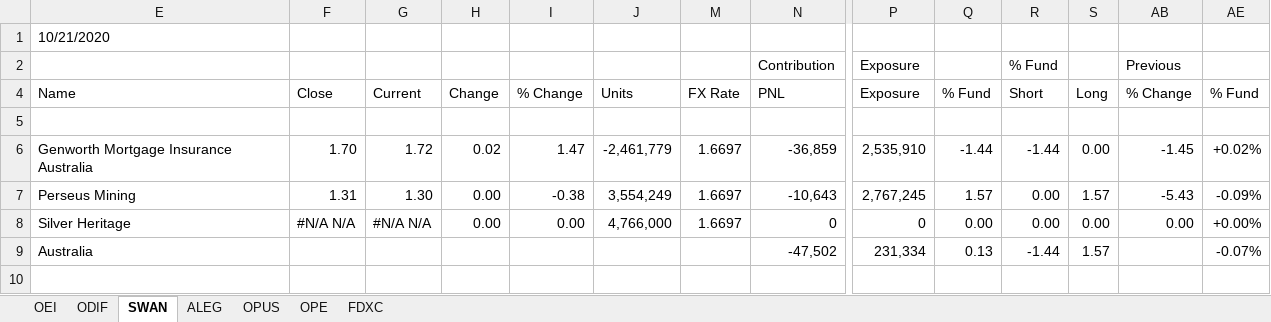
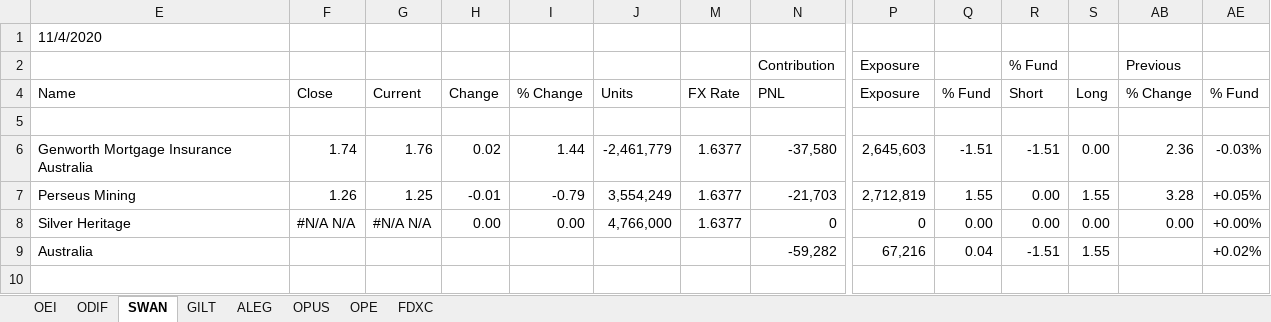
Before and after one commit to kiwiinlondon/Excel, an Excel workbook: Odey.Excel.CrispinsSpreadsheet/Crispin Spreadsheet.xlsx, sheet SWAN, drawn as a sheet; only a part is shown, gaps mark what is left out; values as stored, in another font and other column widths than the file's, no cell formats; the diff covers the shown part only; the diff names each change by its address in the sheet, - before the commit and + after, or states it on an @@ line.

```diff
--- a/Odey.Excel.CrispinsSpreadsheet/Crispin Spreadsheet.xlsx (sheet SWAN)
+++ b/Odey.Excel.CrispinsSpreadsheet/Crispin Spreadsheet.xlsx (sheet SWAN)
+sheet tab: GILT
-E1 (Name): 10/21/2020
+E1 (Name): 11/4/2020
-F6 (Close): 1.70
+F6 (Close): 1.74
-G6 (Current): 1.72
+G6 (Current): 1.76
-I6 (% Change): 1.47
+I6 (% Change): 1.44
-M6:M8 (FX Rate): 1.6697
+M6:M8 (FX Rate): 1.6377
-N6 (PNL): -36,859
+N6 (PNL): -37,580
-P6 (Exposure): 2,535,910
+P6 (Exposure): 2,645,603
-Q6 (% Fund): -1.44
+Q6 (% Fund): -1.51
-R6 (Short): -1.44
+R6 (Short): -1.51
-AB6 (% Change): -1.45
+AB6 (% Change): 2.36
-AE6 (% Fund): +0.02%
+AE6 (% Fund): -0.03%
-F7 (Close): 1.31
+F7 (Close): 1.26
-G7 (Current): 1.30
+G7 (Current): 1.25
-H7 (Change): 0.00
+H7 (Change): -0.01
-I7 (% Change): -0.38
+I7 (% Change): -0.79
-N7 (PNL): -10,643
+N7 (PNL): -21,703
-P7 (Exposure): 2,767,245
+P7 (Exposure): 2,712,819
-Q7 (% Fund): 1.57
+Q7 (% Fund): 1.55
-S7 (Long): 1.57
+S7 (Long): 1.55
-AB7 (% Change): -5.43
+AB7 (% Change): 3.28
-AE7 (% Fund): -0.09%
+AE7 (% Fund): +0.05%
-N9 (PNL): -47,502
+N9 (PNL): -59,282
-P9 (Exposure): 231,334
+P9 (Exposure): 67,216
-Q9 (% Fund): 0.13
+Q9 (% Fund): 0.04
-R9 (Short): -1.44
+R9 (Short): -1.51
-S9 (Long): 1.57
+S9 (Long): 1.55
-AE9 (% Fund): -0.07%
+AE9 (% Fund): +0.02%
```
Also changed, not shown: 5 added rows, 1 removed row and 1365 edited cells elsewhere in this sheet, sheet OEI, sheet ALEG, sheet OPUS, sheet OPE, sheet FDXC, sheet ODIF, cell formats, formulas that keep their value, hidden cells, 4 other files.
